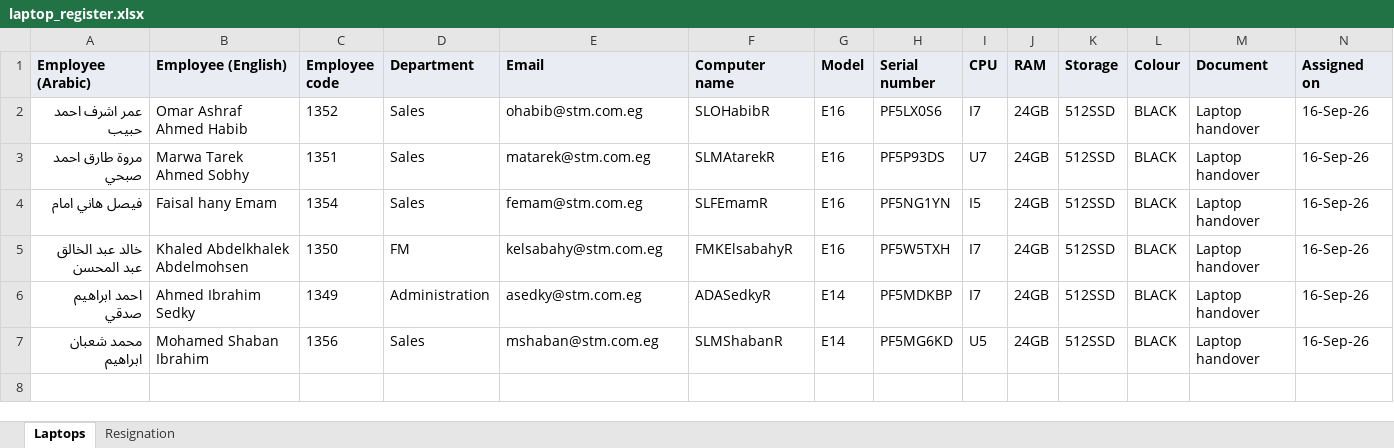
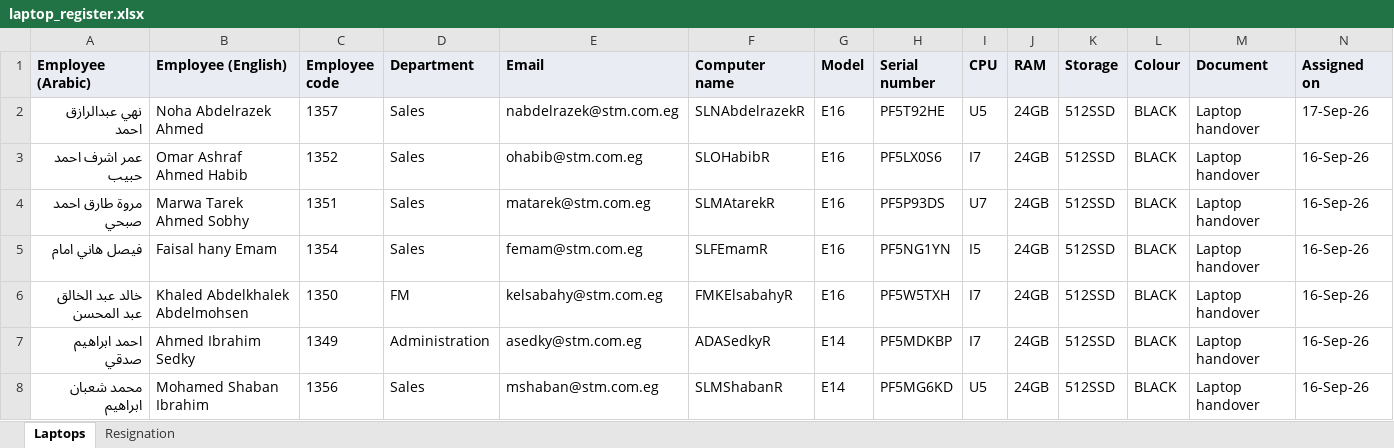
Before and after one commit to mohamedtaha1000/stm-handovers, an Excel workbook: laptop_register.xlsx, sheet Laptops, drawn as a sheet; only a part is shown; values as stored, in another font and other column widths than the file's, no borders; rows hold the shown columns only; the diff names each change by its address in the sheet, - before the commit and + after, or states it on an @@ line.

```diff
--- a/laptop_register.xlsx (sheet Laptops)
+++ b/laptop_register.xlsx (sheet Laptops)
+row 2: نهي عبدالرازق احمد | Noha Abdelrazek Ahmed | 1357 | Sales | nabdelrazek@stm.com.eg | SLNAbdelrazekR | E16 | PF5T92HE | U5 | 24GB | 512SSD | BLACK | Laptop handover | 17-Sep-26
```
Also changed, not shown: 11 other files.
